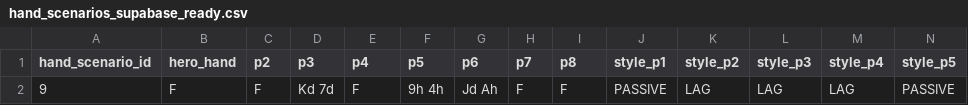
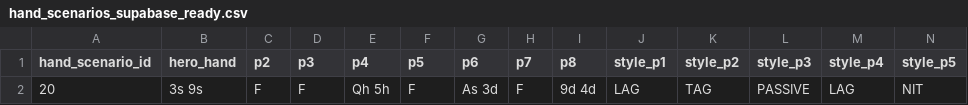
Before and after one commit to ethanstobbe/Poker_Coach, a CSV file: Poker_Trainer/backend/src/scengen/hand_scenarios_supabase_ready.csv, drawn as a sheet; only a part is shown; removed rows and columns are numbered as before the commit, all else as after; rows hold the shown columns only; the diff names each change by its address in the sheet, - before the commit and + after, or states it on an @@ line.

```diff
--- a/Poker_Trainer/backend/src/scengen/hand_scenarios_supabase_ready.csv
+++ b/Poker_Trainer/backend/src/scengen/hand_scenarios_supabase_ready.csv
-row 2: 9 | F | F | Kd 7d | F | 9h 4h | Jd Ah | F | F | PASSIVE | LAG | LAG | LAG | PASSIVE
+row 2: 20 | 3s 9s | F | F | Qh 5h | F | As 3d | F | 9d 4d | LAG | TAG | PASSIVE | LAG | NIT
```
Also changed, not shown: Poker_Trainer/backend/src/scengen/poker_training_dataset_full_postflop.csv, Poker_Trainer/backend/src/scengen/poker_training_dataset_with_flop_bets.csv, 7 other files.
